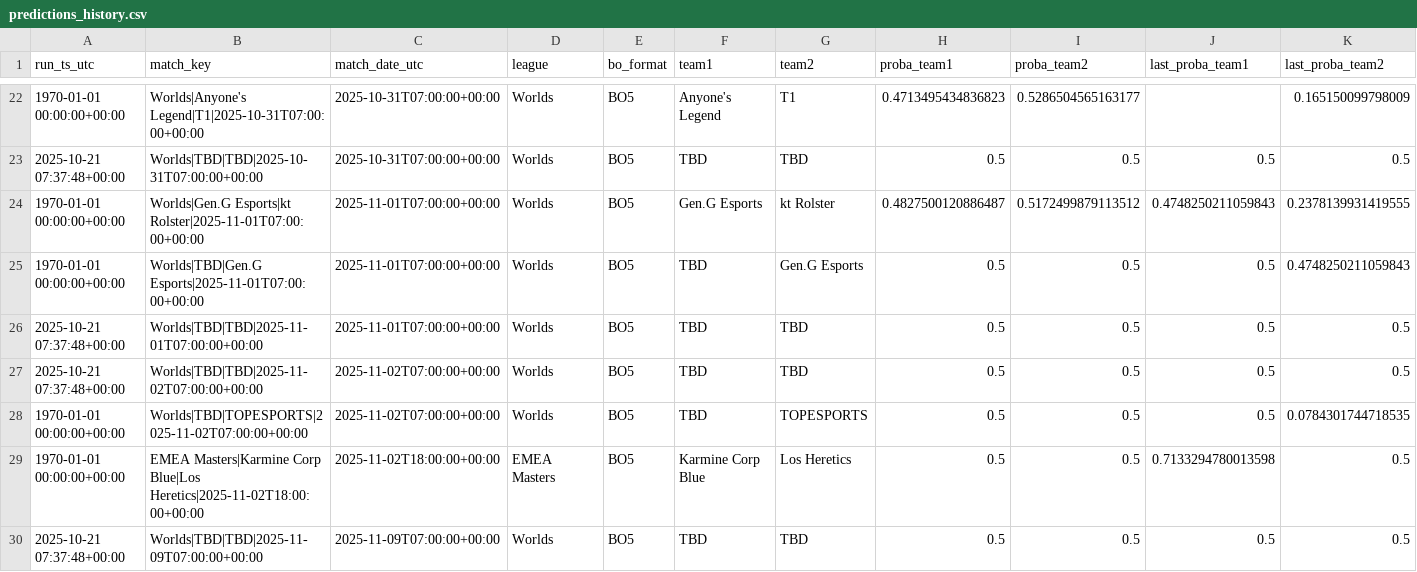
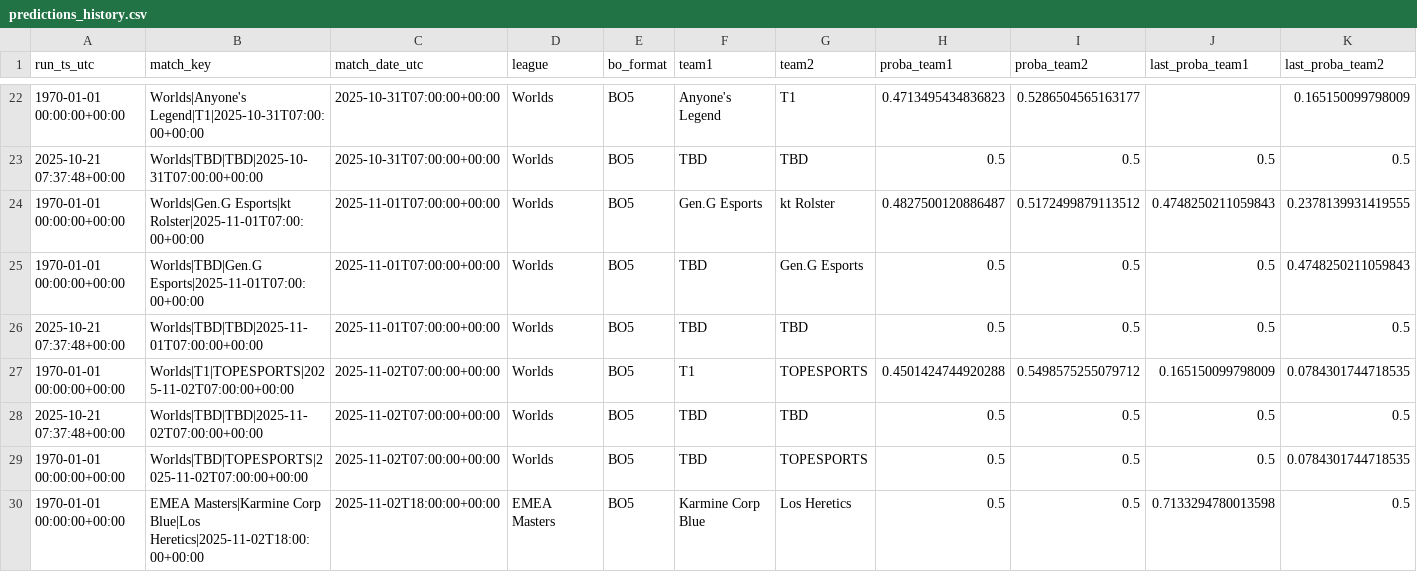
Before and after one commit to franc0510/streamlit-shine-sparkle, a CSV file: Documents/predictions_history.csv, drawn as a sheet; only a part is shown, gaps mark what is left out; the shorter side is filled out with more unchanged rows; rows hold the shown columns only; the diff names each change by its address in the sheet, - before the commit and + after, or states it on an @@ line.

```diff
--- a/Documents/predictions_history.csv
+++ b/Documents/predictions_history.csv
+row 27: 1970-01-01 00:00:00+00:00 | Worlds|T1|TOPESPORTS|2025-11-02T07:00:00+00:00 | 2025-11-02T07:00:00+00:00 | Worlds | BO5 | T1 | TOPESPORTS | 0.4501424744920288 | 0.5498575255079712 | 0.165150099798009 | 0.0784301744718535
```
Also changed, not shown: Documents/schedule_with_probs.csv, 1 other file.
